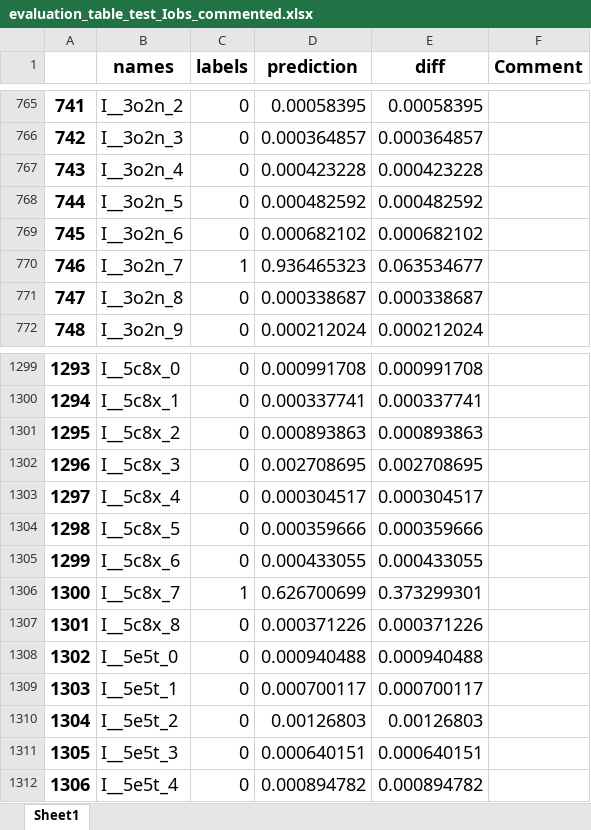
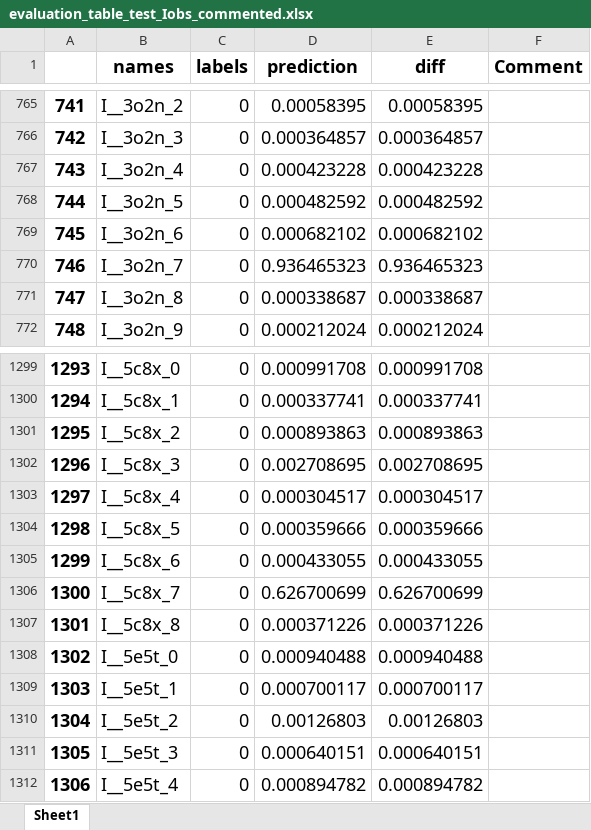
Before and after one commit to thorn-lab/helcaraxe, an Excel workbook: RESULTS/evaluation_table_test_Iobs_commented.xlsx, sheet Sheet1, drawn as a sheet; only a part is shown, gaps mark what is left out; values as stored, in another font and other column widths than the file's, no borders; the diff covers the shown part only; the diff names each change by its address in the sheet, - before the commit and + after, or states it on an @@ line.

```diff
--- a/RESULTS/evaluation_table_test_Iobs_commented.xlsx (sheet Sheet1)
+++ b/RESULTS/evaluation_table_test_Iobs_commented.xlsx (sheet Sheet1)
-C770 (labels): 1
+C770 (labels): 0
-E770 (diff): 0.063534677
+E770 (diff): 0.936465323
-C1306 (labels): 1
+C1306 (labels): 0
-E1306 (diff): 0.373299301
+E1306 (diff): 0.626700699
```
Also changed, not shown: 3 added rows, 3 removed rows, 6 edited cells and cell formats elsewhere in this sheet, RESULTS/evaluation_table_test_Fobs_commented.xlsx, RESULTS/evaluation_table_test_combined.xlsx, 12 other files.
